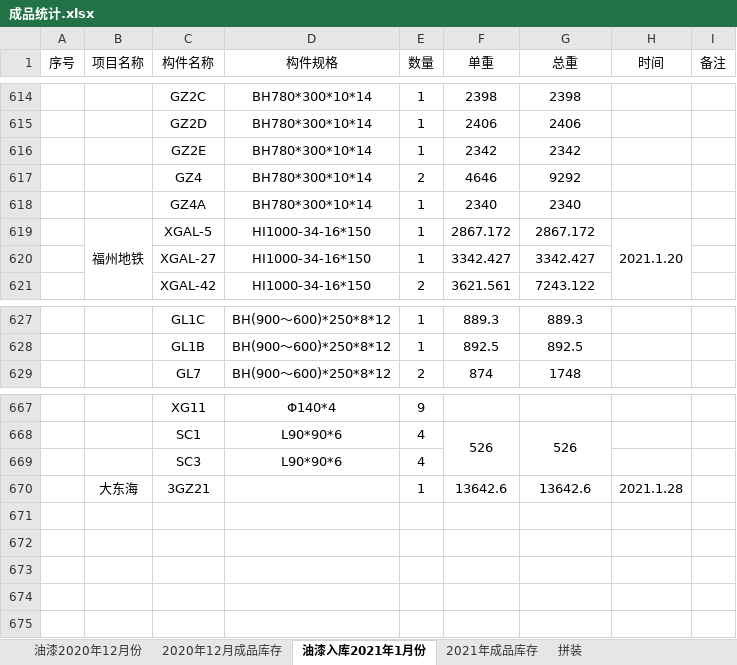
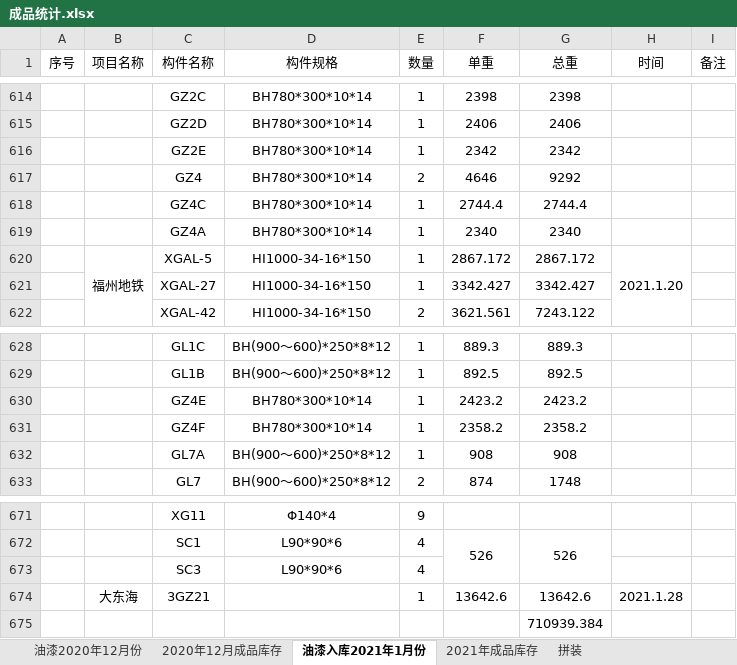
Before and after one commit to LuJZ1402/Upan, an Excel workbook: 成品统计.xlsx, sheet 油漆入库2021年1月份, drawn as a sheet; only a part is shown, gaps mark what is left out; values as stored, in another font and other column widths than the file's, no borders; conditional formats not drawn; the diff names each change by its address in the sheet, - before the commit and + after, or states it on an @@ line.

Commit message:
Update 成品统计.xlsx

```diff
--- a/成品统计.xlsx (sheet 油漆入库2021年1月份)
+++ b/成品统计.xlsx (sheet 油漆入库2021年1月份)
+row 618:  |  | GZ4C | BH780*300*10*14 | 1 | 2744.4 | 2744.4
+row 630:  |  | GZ4E | BH780*300*10*14 | 1 | 2423.2 | 2423.2
+row 631:  |  | GZ4F | BH780*300*10*14 | 1 | 2358.2 | 2358.2
+row 632:  |  | GL7A | BH(900～600)*250*8*12 | 1 | 908 | 908
+row 675:  |  |  |  |  |  | 710939.384
```
Also changed, not shown: formulas that keep their value.
